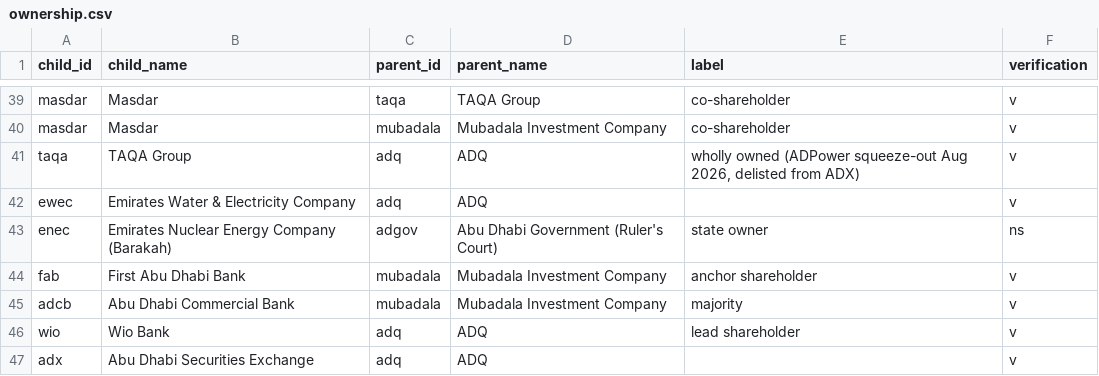
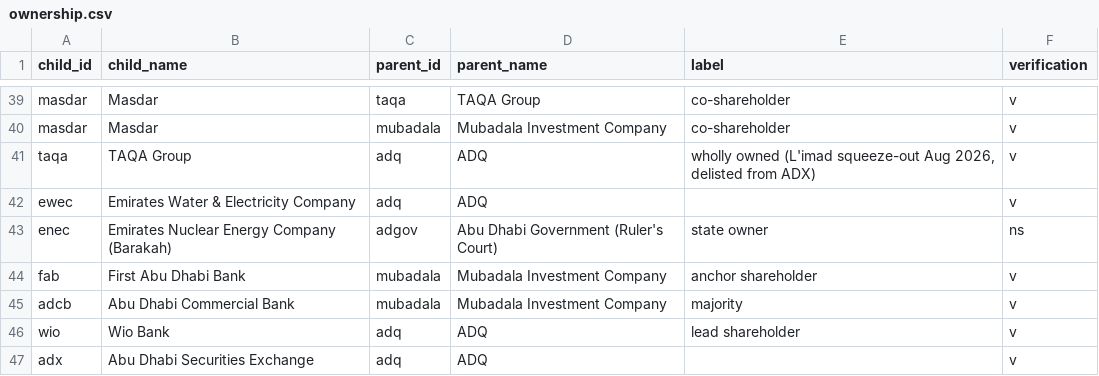
Before and after one commit to qizhangumich/power_network, a CSV file: data/ownership.csv, drawn as a sheet; only a part is shown, gaps mark what is left out.

```diff
--- a/data/ownership.csv
+++ b/data/ownership.csv
@@ -40,3 +40,3 @@ masdar,Masdar,taqa,TAQA Group,co-shareholder,v
 masdar,Masdar,mubadala,Mubadala Investment Company,co-shareholder,v
-taqa,TAQA Group,adq,ADQ,"wholly owned (ADPower squeeze-out Aug 2026, delisted from ADX)",v
+taqa,TAQA Group,adq,ADQ,"wholly owned (L'imad squeeze-out Aug 2026, delisted from ADX)",v
 ewec,Emirates Water & Electricity Company,adq,ADQ,,v
```
Also changed, not shown: data/backfill_queue.csv, 12 other files.
